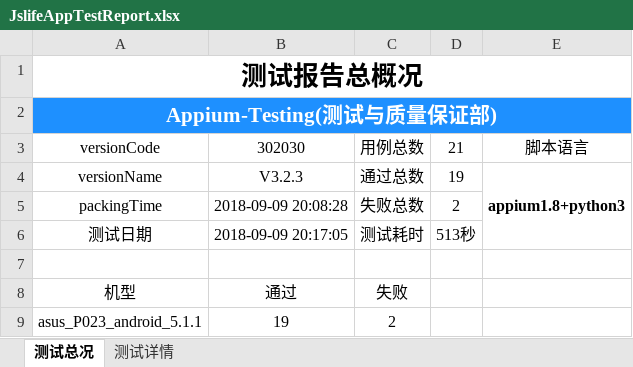
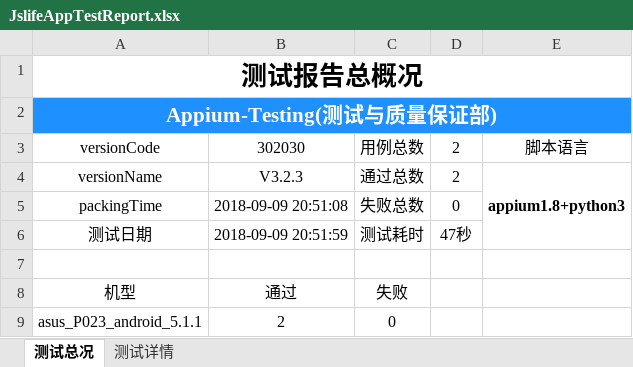
Before and after one commit to samesky2016/appium-test, an Excel workbook: Report/JslifeAppTestReport.xlsx, sheet 测试总况, drawn as a sheet; values as stored, in another font and other column widths than the file's, no borders; charts and pictures not drawn; the diff names each change by its address in the sheet, - before the commit and + after, or states it on an @@ line.

```diff
--- a/Report/JslifeAppTestReport.xlsx (sheet 测试总况)
+++ b/Report/JslifeAppTestReport.xlsx (sheet 测试总况)
-D3: 21
+D3: 2
-D4: 19
+D4: 2
-B5: 2018-09-09 20:08:28
+B5: 2018-09-09 20:51:08
-D5: 2
+D5: 0
-B6: 2018-09-09 20:17:05
+B6: 2018-09-09 20:51:59
-D6: 513秒
+D6: 47秒
-B9: 19
+B9: 2
-C9: 2
+C9: 0
```
Also changed, not shown: sheet 测试详情, charts or pictures, 33 other files.
